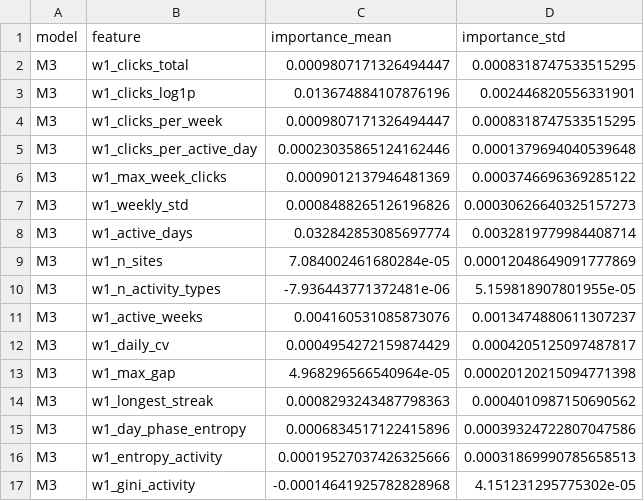
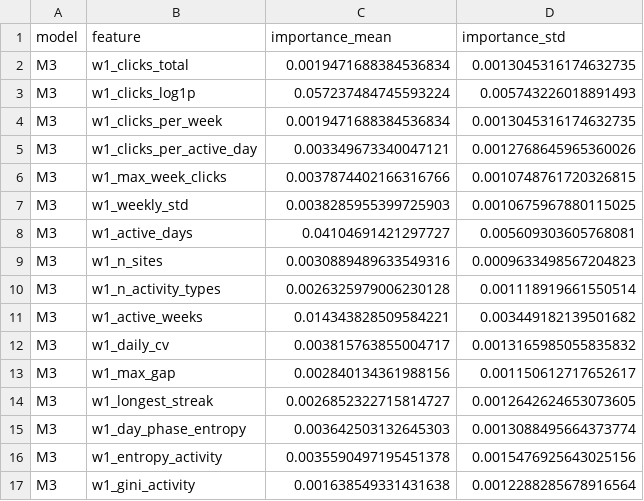
Before and after one commit to SanchesLearnAI/OULAD-Engagement-Outcomes, a CSV file: oulad-sem/outputs/tables/t08_permutation_importance.csv, drawn as a sheet; only a part is shown; the diff covers the shown part only.

```diff
--- a/oulad-sem/outputs/tables/t08_permutation_importance.csv
+++ b/oulad-sem/outputs/tables/t08_permutation_importance.csv
@@ -1,17 +1,17 @@
 model,feature,importance_mean,importance_std
-M3,w1_clicks_total,0.0009807171326494447,0.0008318747533515295
-M3,w1_clicks_log1p,0.013674884107876196,0.002446820556331901
-M3,w1_clicks_per_week,0.0009807171326494447,0.0008318747533515295
-M3,w1_clicks_per_active_day,0.00023035865124162446,0.0001379694040539648
-M3,w1_max_week_clicks,0.0009012137946481369,0.0003746696369285122
-M3,w1_weekly_std,0.0008488265126196826,0.00030626640325157273
-M3,w1_active_days,0.032842853085697774,0.0032819779984408714
-M3,w1_n_sites,7.084002461680284e-05,0.00012048649091777869
-M3,w1_n_activity_types,-7.936443771372481e-06,5.159818907801955e-05
-M3,w1_active_weeks,0.004160531085873076,0.0013474880611307237
-M3,w1_daily_cv,0.0004954272159874429,0.0004205125097487817
-M3,w1_max_gap,4.968296566540964e-05,0.00020120215094771398
-M3,w1_longest_streak,0.0008293243487798363,0.0004010987150690562
-M3,w1_day_phase_entropy,0.0006834517122415896,0.00039324722807047586
-M3,w1_entropy_activity,0.00019527037426325666,0.00031869990785658513
-M3,w1_gini_activity,-0.00014641925782828968,4.151231295775302e-05
+M3,w1_clicks_total,0.0019471688384536834,0.0013045316174632735
+M3,w1_clicks_log1p,0.057237484745593224,0.005743226018891493
+M3,w1_clicks_per_week,0.0019471688384536834,0.0013045316174632735
+M3,w1_clicks_per_active_day,0.003349673340047121,0.0012768645965360026
+M3,w1_max_week_clicks,0.0037874402166316766,0.0010748761720326815
+M3,w1_weekly_std,0.0038285955399725903,0.0010675967880115025
+M3,w1_active_days,0.04104691421297727,0.005609303605768081
+M3,w1_n_sites,0.0030889489633549316,0.0009633498567204823
+M3,w1_n_activity_types,0.0026325979006230128,0.001118919661550514
+M3,w1_active_weeks,0.014343828509584221,0.003449182139501682
+M3,w1_daily_cv,0.003815763855004717,0.0013165985055835832
+M3,w1_max_gap,0.002840134361988156,0.001150612717652617
+M3,w1_longest_streak,0.0026852322715814727,0.0012642624653073605
+M3,w1_day_phase_entropy,0.003642503132645303,0.0013088495664373774
+M3,w1_entropy_activity,0.0035590497195451378,0.0015476925643025156
+M3,w1_gini_activity,0.001638549331431638,0.0012288285678916564
```
Also changed, not shown: 120 edited cells elsewhere in this file, oulad-sem/outputs/tables/t03_cohort_flow.csv, oulad-sem/outputs/tables/t03_overlap.csv, 43 other files.
